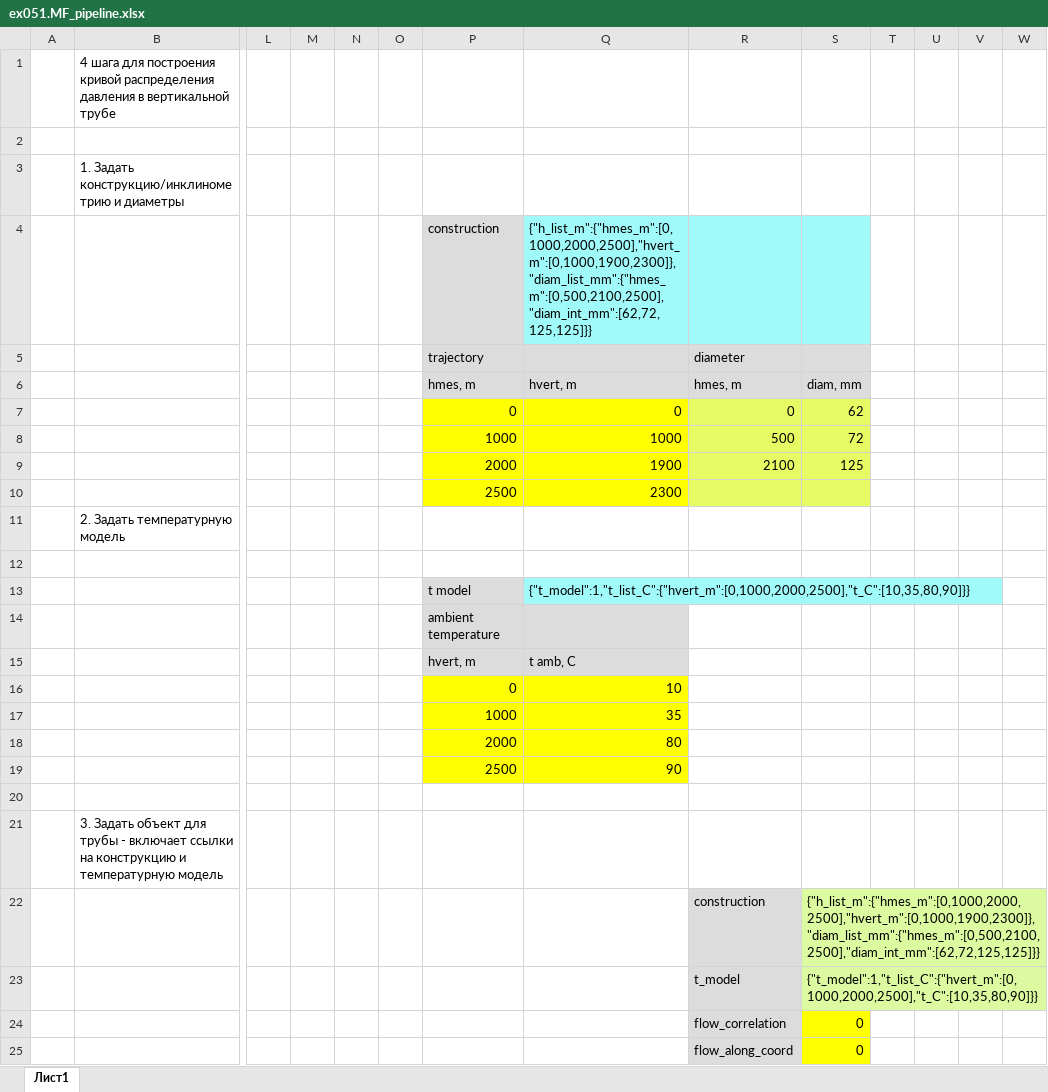
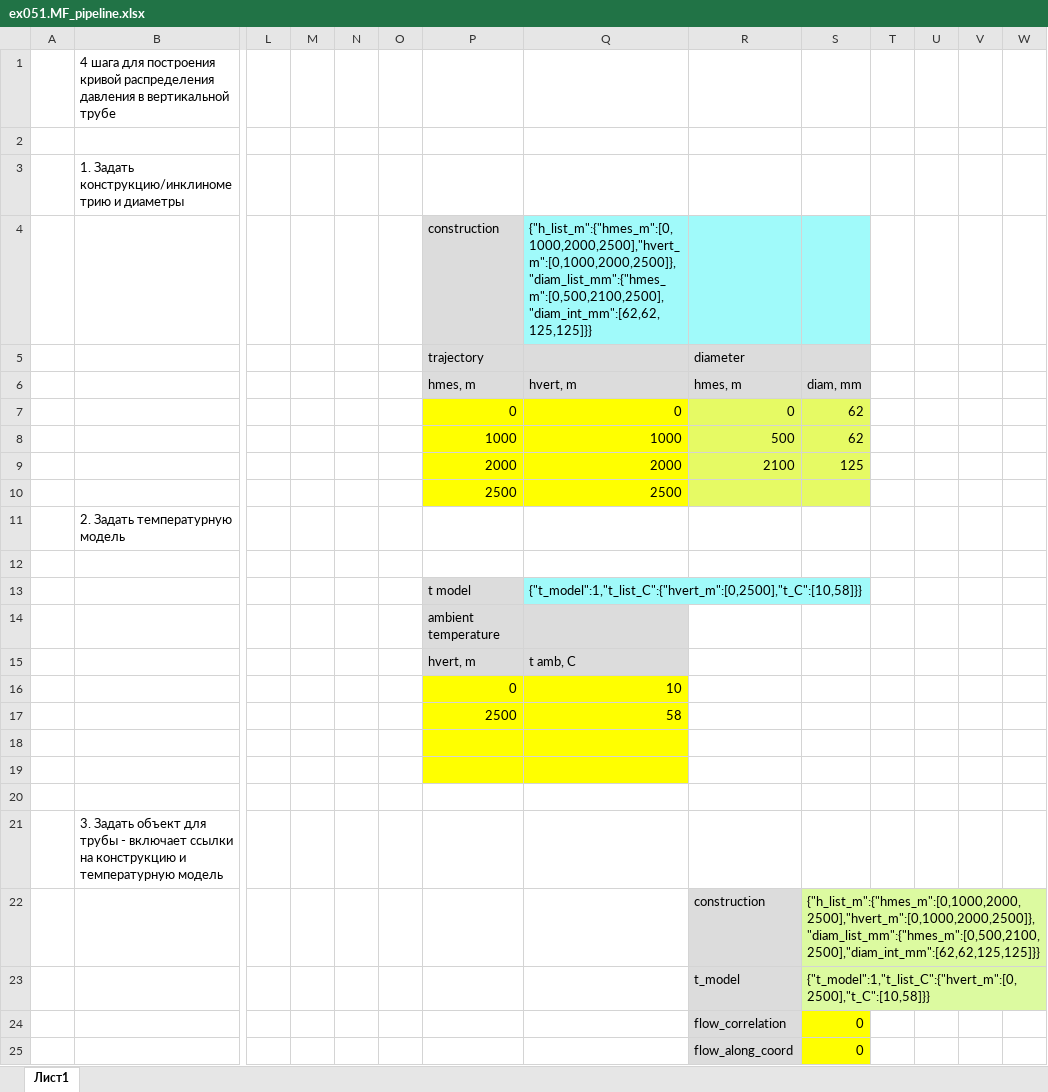
Before and after one commit to unifloc/unifloc_vba, an Excel workbook: examples/ex051.MF_pipeline.xlsx, sheet Лист1, drawn as a sheet; only a part is shown, gaps mark what is left out; values as stored, in another font and other column widths than the file's, no borders; charts and pictures not drawn; removed rows and columns are numbered as before the commit, all else as after; rows hold the shown columns only; the diff covers the shown part only; the diff names each change by its address in the sheet, - before the commit and + after, or states it on an @@ line.

```diff
--- a/examples/ex051.MF_pipeline.xlsx (sheet Лист1)
+++ b/examples/ex051.MF_pipeline.xlsx (sheet Лист1)
-Q4: {"h_list_m":{"hmes_m":[0,1000,2000,2500],"hvert_m":[0,1000,1900,2300]},"diam_list_mm":{"hmes_m":[0,500,2100,2500],"diam_int_mm":[62,72,125,125]}}
+Q4: {"h_list_m":{"hmes_m":[0,1000,2000,2500],"hvert_m":[0,1000,2000,2500]},"diam_list_mm":{"hmes_m":[0,500,2100,2500],"diam_int_mm":[62,62,125,125]}}
-S8: 72
+S8: 62
-Q9: 1900
+Q9: 2000
-Q10: 2300
+Q10: 2500
-Q13: {"t_model":1,"t_list_C":{"hvert_m":[0,1000,2000,2500],"t_C":[10,35,80,90]}}
+Q13: {"t_model":1,"t_list_C":{"hvert_m":[0,2500],"t_C":[10,58]}}
-row 17:  |  |  |  |  |  | 1000 | 35
+row 17:  |  |  |  |  |  | 2500 | 58
-row 18:  |  |  |  |  |  | 2000 | 80
+row 18: (empty)
-row 19:  |  |  |  |  |  | 2500 | 90
+row 19: (empty)
-S22: {"h_list_m":{"hmes_m":[0,1000,2000,2500],"hvert_m":[0,1000,1900,2300]},"diam_list_mm":{"hmes_m":[0,500,2100,2500],"diam_int_mm":[62,72,125,125]}}
+S22: {"h_list_m":{"hmes_m":[0,1000,2000,2500],"hvert_m":[0,1000,2000,2500]},"diam_list_mm":{"hmes_m":[0,500,2100,2500],"diam_int_mm":[62,62,125,125]}}
-S23: {"t_model":1,"t_list_C":{"hvert_m":[0,1000,2000,2500],"t_C":[10,35,80,90]}}
+S23: {"t_model":1,"t_list_C":{"hvert_m":[0,2500],"t_C":[10,58]}}
```
Also changed, not shown: 20 added rows, 20 removed rows, 12 edited cells and cell formats elsewhere in this sheet, charts or pictures, 3 other files.
